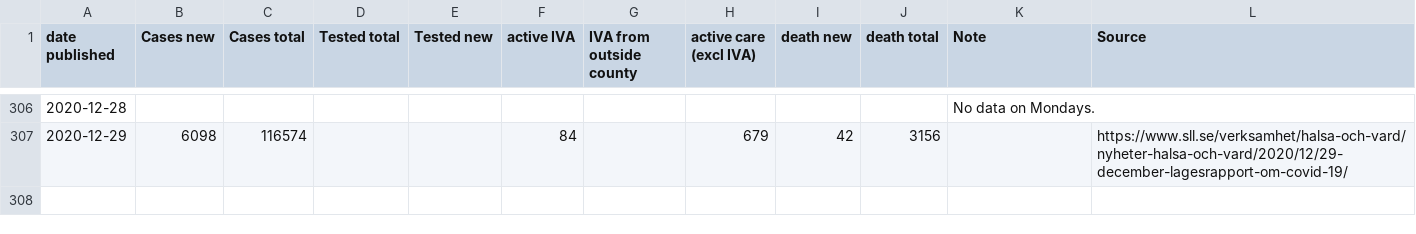
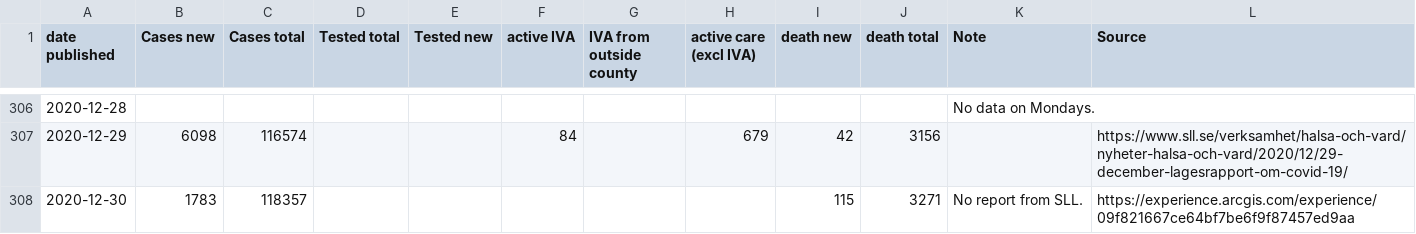
Before and after one commit to mrunesson/covid-19, a CSV file: Corona - Stockholm.csv, drawn as a sheet; only a part is shown, gaps mark what is left out; the diff names each change by its address in the sheet, - before the commit and + after, or states it on an @@ line.

Commit message:
Added 2020-12-30

```diff
--- a/Corona - Stockholm.csv
+++ b/Corona - Stockholm.csv
+row 308: 2020-12-30 | 1783 | 118357 |  |  |  |  |  | 115 | 3271 | No report from SLL. | https://experience.arcgis.com/experience/09f821667ce64bf7be6f9f87457ed9aa
```
